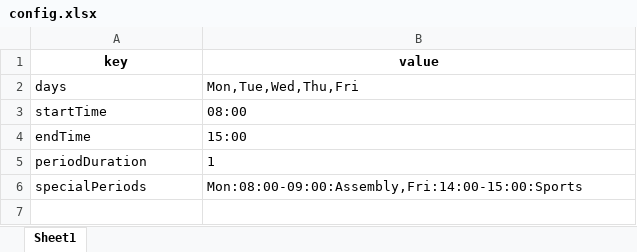
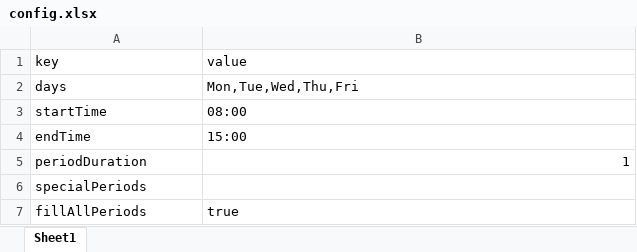
Before and after one commit to khushi11github/SIH_project, an Excel workbook: excel_data/config.xlsx, sheet Sheet1, drawn as a sheet; values as stored, in another font and other column widths than the file's, no borders; the diff names each change by its address in the sheet, - before the commit and + after, or states it on an @@ line.

```diff
--- a/excel_data/config.xlsx (sheet Sheet1)
+++ b/excel_data/config.xlsx (sheet Sheet1)
@@ A1:B1 bold: on → off, alignment: center → left @@
-B5 alignment: left
+B5 alignment: right
-B6 (value): Mon:08:00-09:00:Assembly,Fri:14:00-15:00:Sports
+B6 (value): (empty)
+row 7: fillAllPeriods | true
```
Also changed, not shown: excel_data/classes.xlsx, excel_data/subjects.xlsx, 7 other files.
